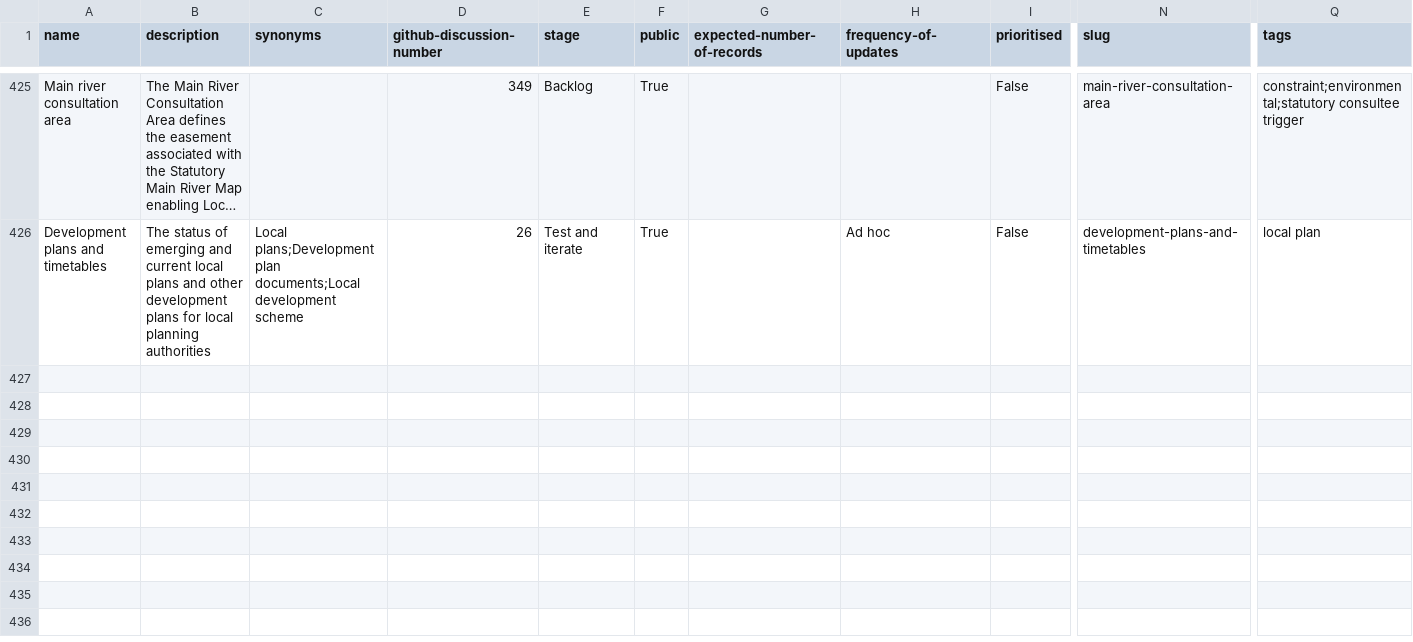
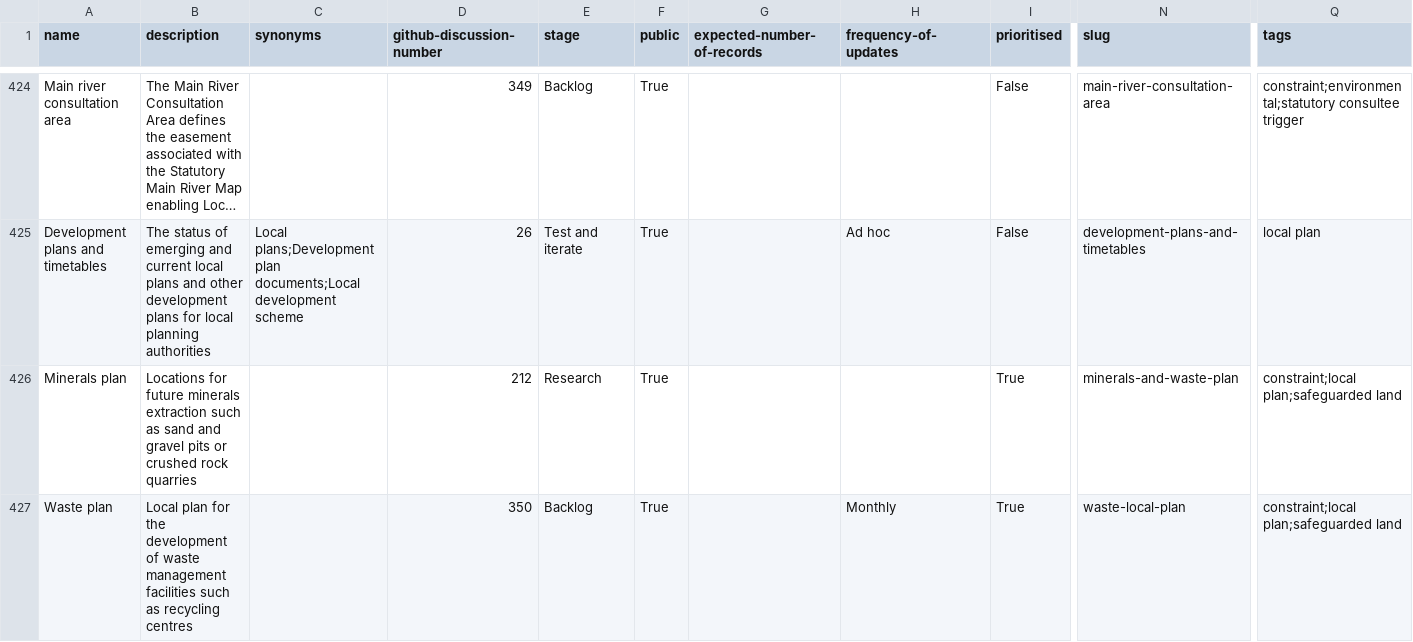
Before and after one commit to digital-land/planning-data-design, a CSV file: data/planning-considerations.csv, drawn as a sheet; only a part is shown, gaps mark what is left out; long unchanged cells end in …; rows hold the shown columns only; the diff covers the shown part only; the diff names each change by its address in the sheet, - before the commit and + after, or states it on an @@ line.

```diff
--- a/data/planning-considerations.csv
+++ b/data/planning-considerations.csv
+row 426: Minerals plan | Locations for future minerals extraction such as sand and gravel pits or crushed rock quarries |  | 212 | Research | True |  |  | True | minerals-and-waste-plan | constraint;local plan;safeguarded land
+row 427: Waste plan | Local plan for the development of waste management facilities such as recycling centres |  | 350 | Backlog | True |  | Monthly | True | waste-local-plan | constraint;local plan;safeguarded land
```
Also changed, not shown: 1 added row and 1 removed row elsewhere in this file.
